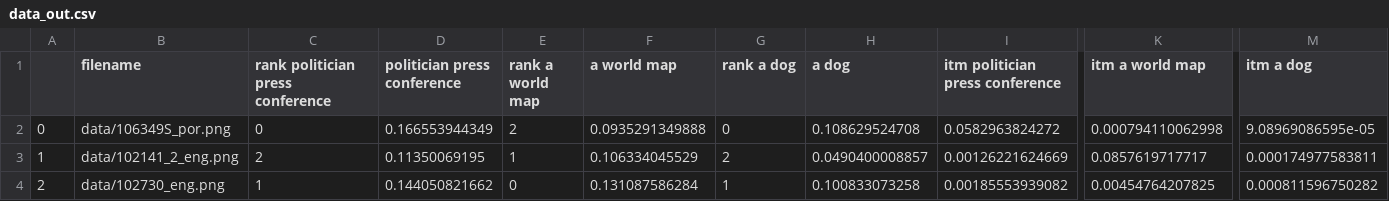
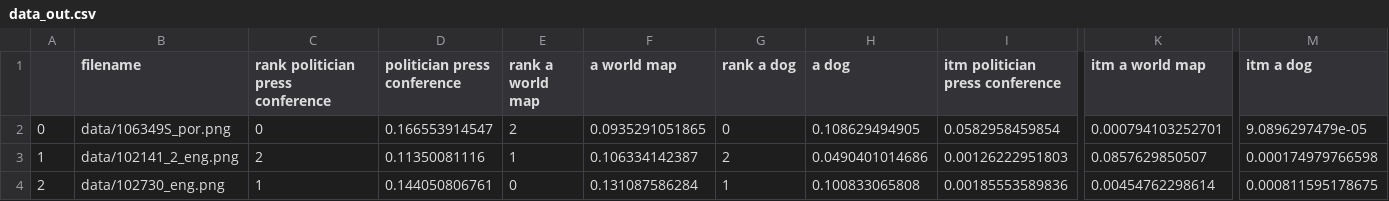
Before and after one commit to ChristineSchulz/AMMICO, a CSV file: source/notebooks/data/data_out.csv, drawn as a sheet; only a part is shown, gaps mark what is left out; the diff names each change by its address in the sheet, - before the commit and + after, or states it on an @@ line.

```diff
--- a/source/notebooks/data/data_out.csv
+++ b/source/notebooks/data/data_out.csv
-D2 (politician press conference): 0.166553944349
+D2 (politician press conference): 0.166553914547
-F2 (a world map): 0.0935291349888
+F2 (a world map): 0.0935291051865
-H2 (a dog): 0.108629524708
+H2 (a dog): 0.108629494905
-I2 (itm politician press conference): 0.0582963824272
+I2 (itm politician press conference): 0.0582958459854
-K2 (itm a world map): 0.000794110062998
+K2 (itm a world map): 0.000794103252701
-M2 (itm a dog): 9.08969086595e-05
+M2 (itm a dog): 9.0896297479e-05
-D3 (politician press conference): 0.11350069195
+D3 (politician press conference): 0.11350081116
-F3 (a world map): 0.106334045529
+F3 (a world map): 0.106334142387
-H3 (a dog): 0.0490400008857
+H3 (a dog): 0.0490401014686
-I3 (itm politician press conference): 0.00126221624669
+I3 (itm politician press conference): 0.00126222951803
-K3 (itm a world map): 0.0857619717717
+K3 (itm a world map): 0.0857629850507
-M3 (itm a dog): 0.000174977583811
+M3 (itm a dog): 0.000174979766598
-D4 (politician press conference): 0.144050821662
+D4 (politician press conference): 0.144050806761
-H4 (a dog): 0.100833073258
+H4 (a dog): 0.100833065808
-I4 (itm politician press conference): 0.00185553939082
+I4 (itm politician press conference): 0.00185553589836
-K4 (itm a world map): 0.00454764207825
+K4 (itm a world map): 0.00454762298614
-M4 (itm a dog): 0.000811596750282
+M4 (itm a dog): 0.000811595178675
```
Also changed, not shown: 24 other files.
